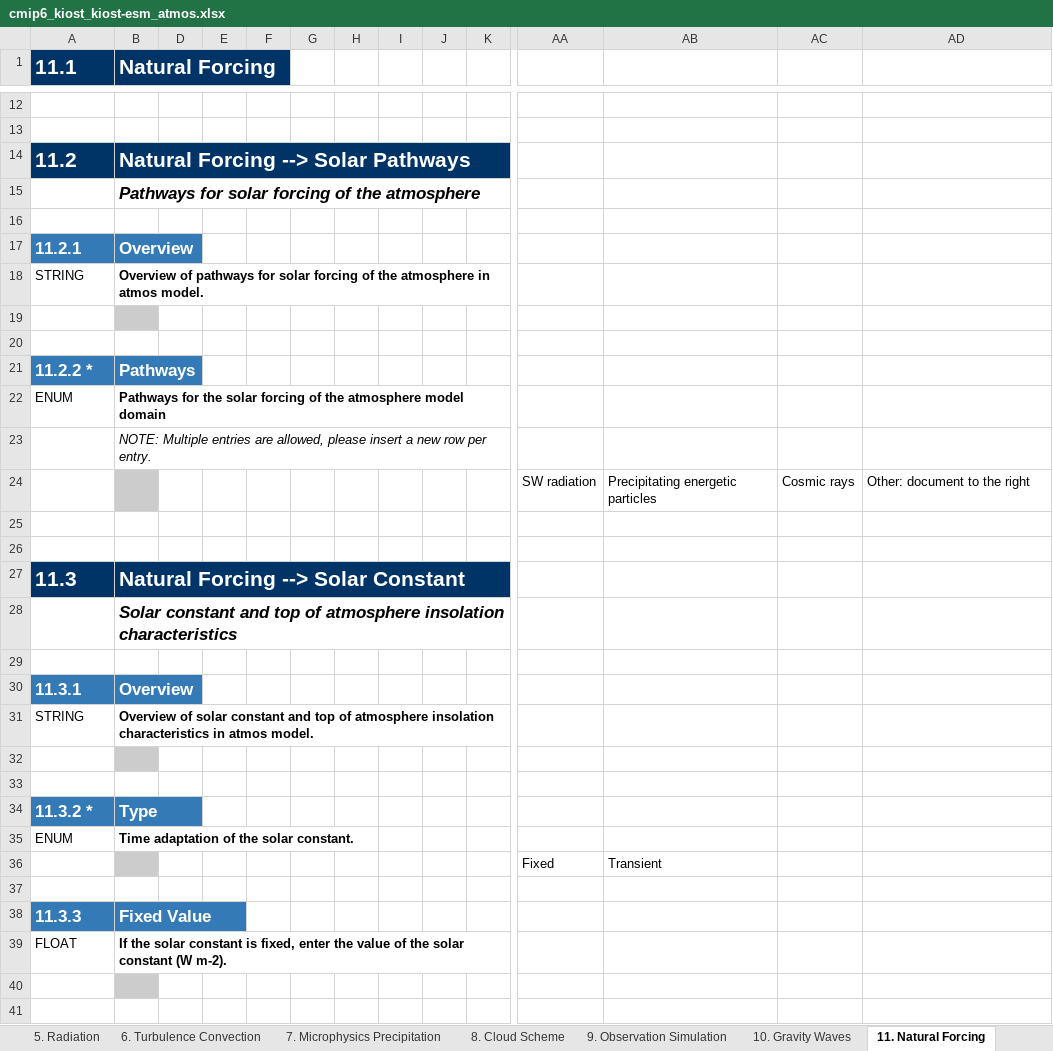
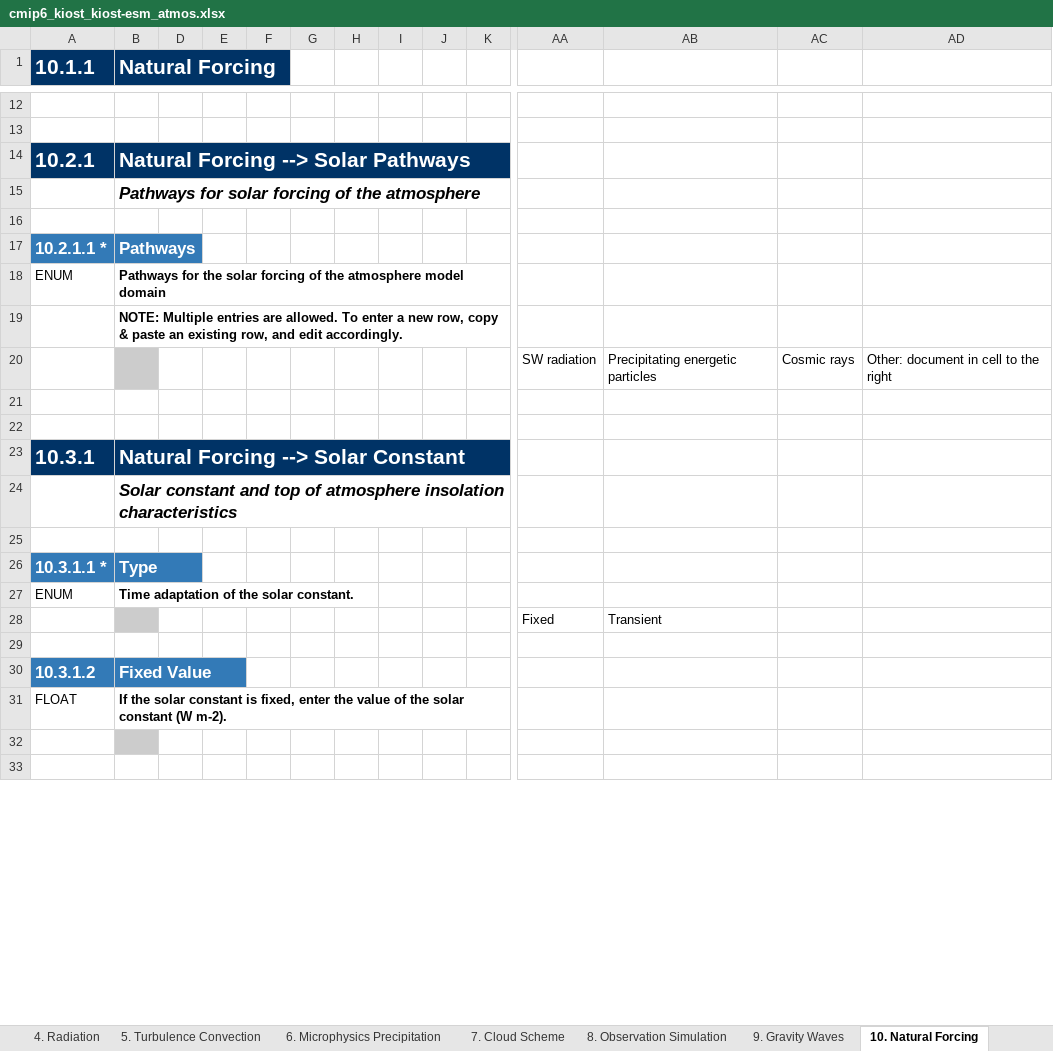
Before and after one commit to ES-DOC-INSTITUTIONAL/kiost, an Excel workbook: cmip6/models/kiost-esm/cmip6_kiost_kiost-esm_atmos.xlsx, sheet 10. Natural Forcing, drawn as a sheet; only a part is shown, gaps mark what is left out; values as stored, in another font and other column widths than the file's, no borders; removed rows and columns are numbered as before the commit, all else as after; rows hold the shown columns only; the diff covers the shown part only; the diff names each change by its address in the sheet, - before the commit and + after, or states it on an @@ line.

```diff
--- a/cmip6/models/kiost-esm/cmip6_kiost_kiost-esm_atmos.xlsx (sheet 10. Natural Forcing)
+++ b/cmip6/models/kiost-esm/cmip6_kiost_kiost-esm_atmos.xlsx (sheet 10. Natural Forcing)
-sheet tab: 5. Radiation
+sheet tab: 4. Radiation
-sheet tab: 6. Turbulence Convection
+sheet tab: 5. Turbulence Convection
-sheet tab: 7. Microphysics Precipitation
+sheet tab: 6. Microphysics Precipitation
-sheet tab: 8. Cloud Scheme
+sheet tab: 7. Cloud Scheme
-sheet tab: 9. Observation Simulation
+sheet tab: 8. Observation Simulation
-sheet tab: 10. Gravity Waves
+sheet tab: 9. Gravity Waves
-sheet tab: 11. Natural Forcing
+sheet tab: 10. Natural Forcing
-A1: 11.1
+A1: 10.1.1
-A14 (10.1.1): 11.2
+A14 (10.1.1): 10.2.1
-row 17: 11.2.1 | Overview
-row 18: STRING | Overview of pathways for solar forcing of the atmosphere in atmos model.
+row 17: 10.2.1.1 * | Pathways
@@ row 22 moved to row 18: ENUM @@
+row 19:  | NOTE: Multiple entries are allowed. To enter a new row, copy & paste an existing row, and edit accordingly.
+row 20:  |  |  |  |  |  |  |  |  |  | SW radiation | Precipitating energetic particles | Cosmic rays | Other: document in cell to the right
-B21 fill: #CCCCCC
+B21 fill: none
-row 21: 11.2.2 * | Pathways
-row 23:  | NOTE: Multiple entries are allowed, please insert a new row per entry.
-row 24:  |  |  |  |  |  |  |  |  |  | SW radiation | Precipitating energetic particles | Cosmic rays | Other: document to the right
-row 25: (empty)
-row 26: (empty)
-A23 (10.1.1): 11.3
+A23 (10.1.1): 10.3.1
-row 30: 11.3.1 | Overview
-row 31: STRING | Overview of solar constant and top of atmosphere insolation characteristics in atmos model.
-row 32: (empty)
-row 33: (empty)
-A26 (10.1.1): 11.3.2 *
+A26 (10.1.1): 10.3.1.1 *
-A30 (10.1.1): 11.3.3
+A30 (10.1.1): 10.3.1.2
```
Also changed, not shown: 12 removed rows and 15 edited cells elsewhere in this sheet, sheet 4. Radiation, sheet 3. Dynamical Core, sheet 5. Turbulence Convection, sheet 8. Observation Simulation, sheet 1. Key Properties, sheet 7. Cloud Scheme, 5 more sheets, other sheet tabs, hidden cells, cmip6/models/kiost-esm/cmip6_kiost_kiost-esm_atmoschem.xlsx, cmip6/models/kiost-esm/cmip6_kiost_kiost-esm_landice.xlsx, 16 other files.
